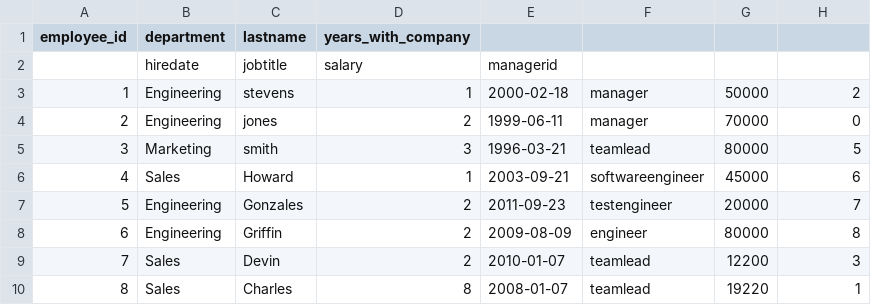
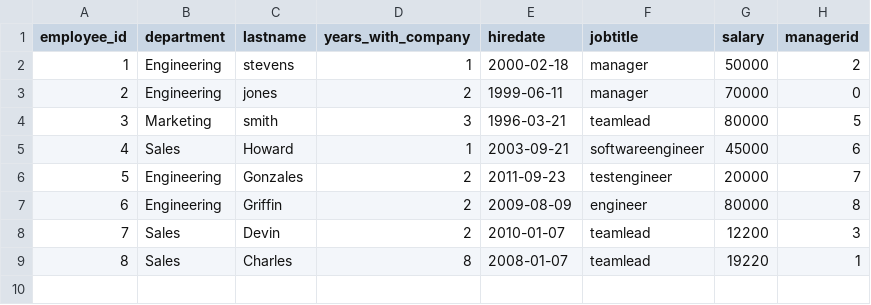
Before and after one commit to nagasai-gummadi/bigdata, a CSV file: employee_entries-1.csv, drawn as a sheet.

Commit message:
Update employee_entries-1.csv

```diff
--- a/employee_entries-1.csv
+++ b/employee_entries-1.csv
@@ -1,3 +1,2 @@
-employee_id|department|lastname|years_with_company
-|hiredate|jobtitle|salary|managerid
+employee_id|department|lastname|years_with_company|hiredate|jobtitle|salary|managerid
 1|Engineering|stevens|1|2000-02-18|manager|50000|2
```
